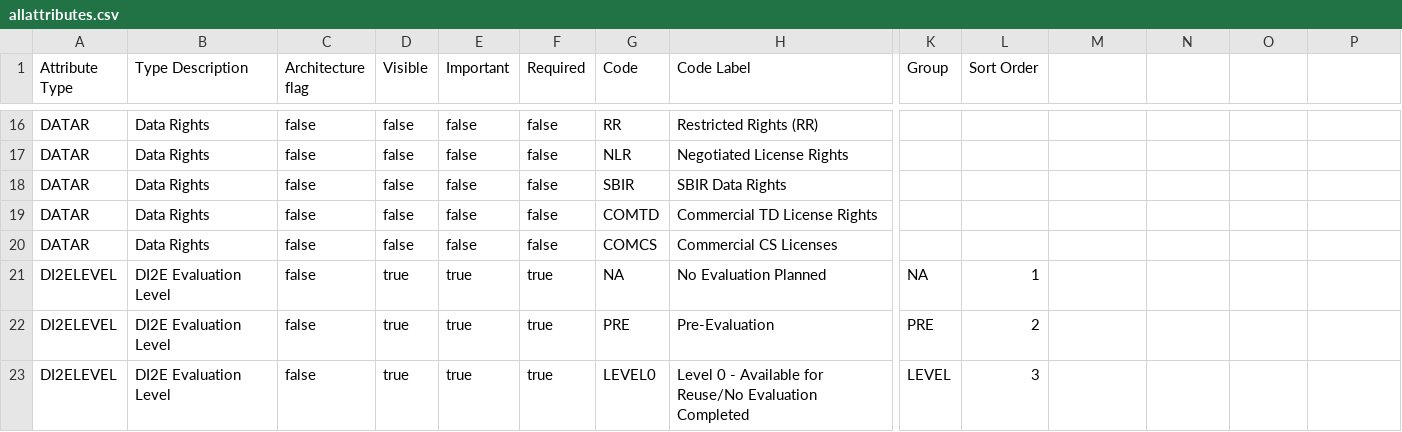
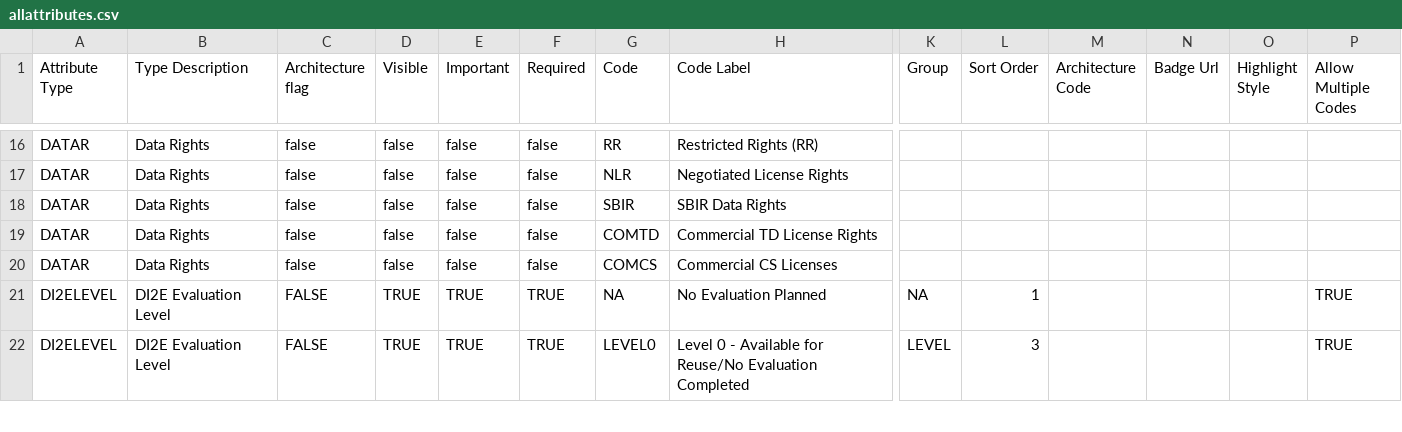
Before and after one commit to spoonsite/SPOON, a CSV file: server/openstorefront/openstorefront-web/src/main/resources/data/attribute/allattributes.csv, drawn as a sheet; only a part is shown, gaps mark what is left out; removed rows and columns are numbered as before the commit, all else as after; rows hold the shown columns only; the diff covers the shown part only; the diff names each change by its address in the sheet, - before the commit and + after, or states it on an @@ line.

```diff
--- a/server/openstorefront/openstorefront-web/src/main/resources/data/attribute/allattributes.csv
+++ b/server/openstorefront/openstorefront-web/src/main/resources/data/attribute/allattributes.csv
-M1: (empty)
+M1: Architecture Code
-N1: (empty)
+N1: Badge Url
-O1: (empty)
+O1: Highlight Style
-P1: (empty)
+P1: Allow Multiple Codes
-C21 (Architecture flag): false
+C21 (Architecture flag): FALSE
-D21 (Visible): true
+D21 (Visible): TRUE
-E21 (Important): true
+E21 (Important): TRUE
-F21 (Required): true
+F21 (Required): TRUE
-P21 (Allow Multiple Codes): (empty)
+P21 (Allow Multiple Codes): TRUE
-row 22: DI2ELEVEL | DI2E Evaluation Level | false | true | true | true | PRE | Pre-Evaluation | PRE | 2
-C22 (Architecture flag): false
+C22 (Architecture flag): FALSE
-D22 (Visible): true
+D22 (Visible): TRUE
-E22 (Important): true
+E22 (Important): TRUE
-F22 (Required): true
+F22 (Required): TRUE
-P22 (Allow Multiple Codes): (empty)
+P22 (Allow Multiple Codes): TRUE
```
Also changed, not shown: 6 added rows, 1 removed row and 44 edited cells elsewhere in this file, 5 other files.
